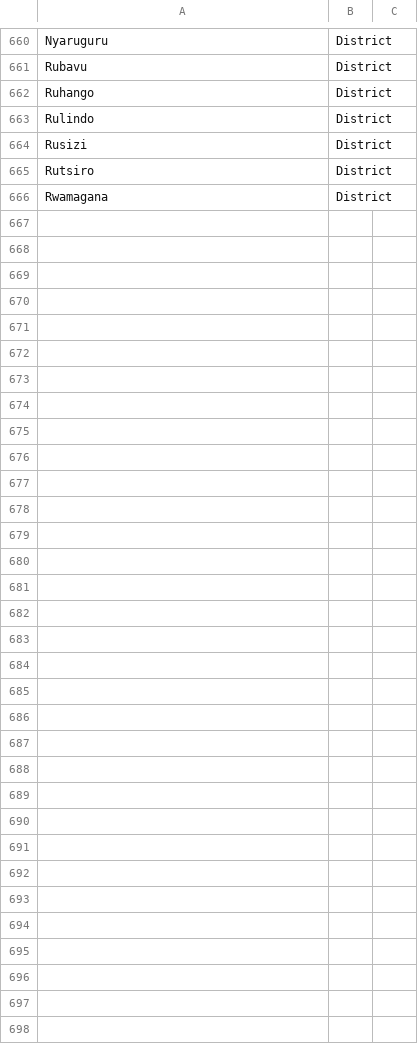
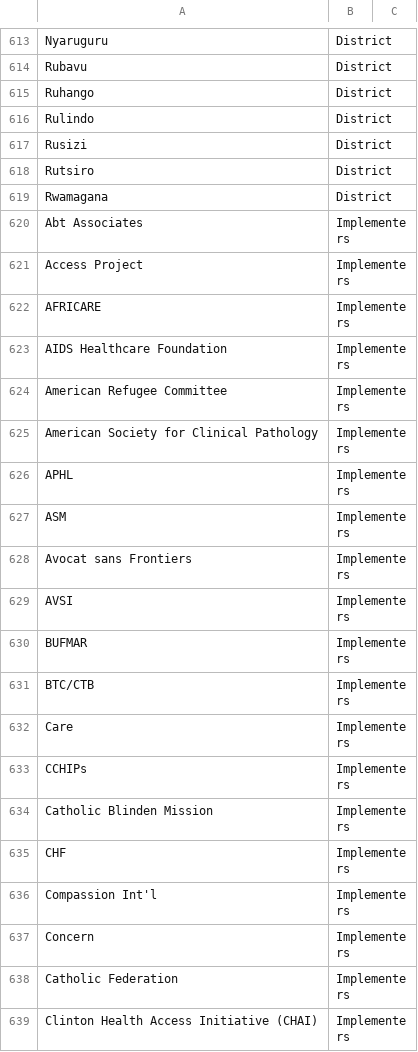
Before and after one commit to siyelo/hrtv1, a CSV file: db/seed_files/organizations.csv, drawn as a sheet; only a part is shown, gaps mark what is left out; the diff covers the shown part only; the diff names each change by its address in the sheet, - before the commit and + after, or states it on an @@ line.

```diff
--- a/db/seed_files/organizations.csv
+++ b/db/seed_files/organizations.csv
+row 620: Abt Associates | Implementers
+row 621: Access Project | Implementers
+row 622: AFRICARE | Implementers
+row 623: AIDS Healthcare Foundation | Implementers
+row 624: American Refugee Committee | Implementers
+row 625: American Society for Clinical Pathology | Implementers
+row 626: APHL | Implementers
+row 627: ASM | Implementers
+row 628: Avocat sans Frontiers | Implementers
+row 629: AVSI | Implementers
@@ row 17 moved to row 630: BUFMAR @@
@@ row 18 moved to row 631: BTC/CTB @@
@@ row 20 moved to row 632: Care @@
+row 633: CCHIPs | Implementers
@@ row 22 moved to row 634: Catholic Blinden Mission @@
+row 635: CHF | Implementers
@@ row 26 moved to row 636: Compassion Int'l @@
@@ row 27 moved to row 637: Concern @@
@@ row 28 moved to row 638: Catholic Federation @@
+row 639: Clinton Health Access Initiative (CHAI) | Implementers
```
Also changed, not shown: 29 added rows, 13 removed rows, 27 moved rows and 5 edited cells elsewhere in this file, 3 other files.
